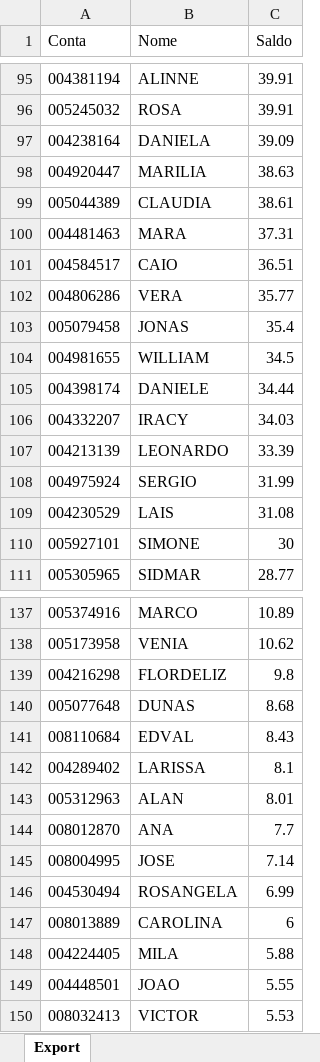
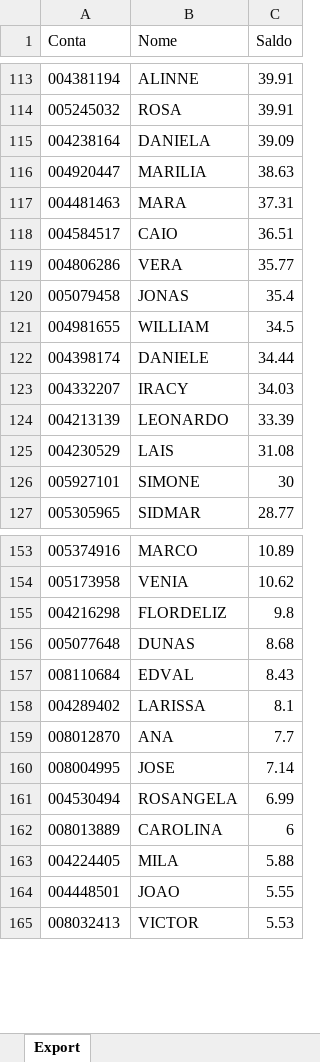
Before and after one commit to bluemetrixgit/Mesa_de_operacao, an Excel workbook: Saldo.xlsx, sheet Export, drawn as a sheet; only a part is shown, gaps mark what is left out; values as stored, in another font and other column widths than the file's, no borders; removed rows and columns are numbered as before the commit, all else as after; the diff covers the shown part only; the diff names each change by its address in the sheet, - before the commit and + after, or states it on an @@ line.

```diff
--- a/Saldo.xlsx (sheet Export)
+++ b/Saldo.xlsx (sheet Export)
-row 99: 005044389 | CLAUDIA | 38.61
-row 108: 004975924 | SERGIO | 31.99
-row 143: 005312963 | ALAN | 8.01
```
Also changed, not shown: 20 added rows, 2 removed rows and 3 edited cells elsewhere in this sheet, PL Total.xlsx, Posição.xlsx, 3 other files.
